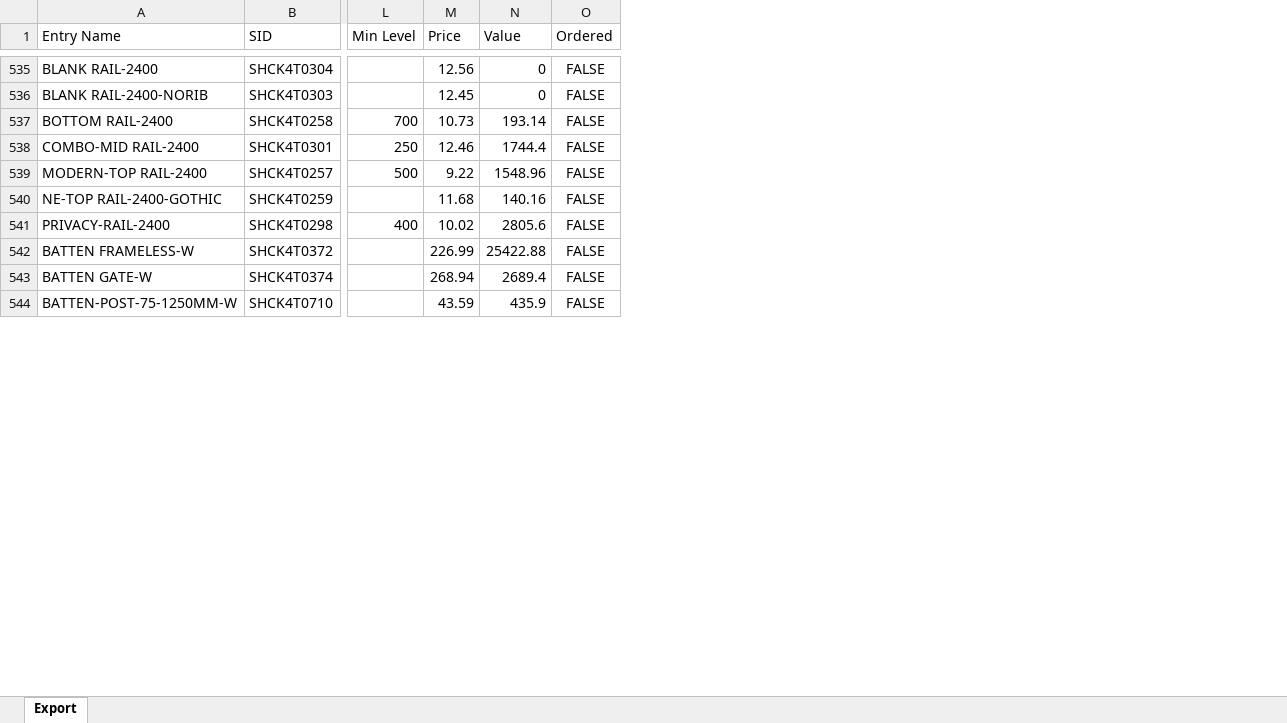
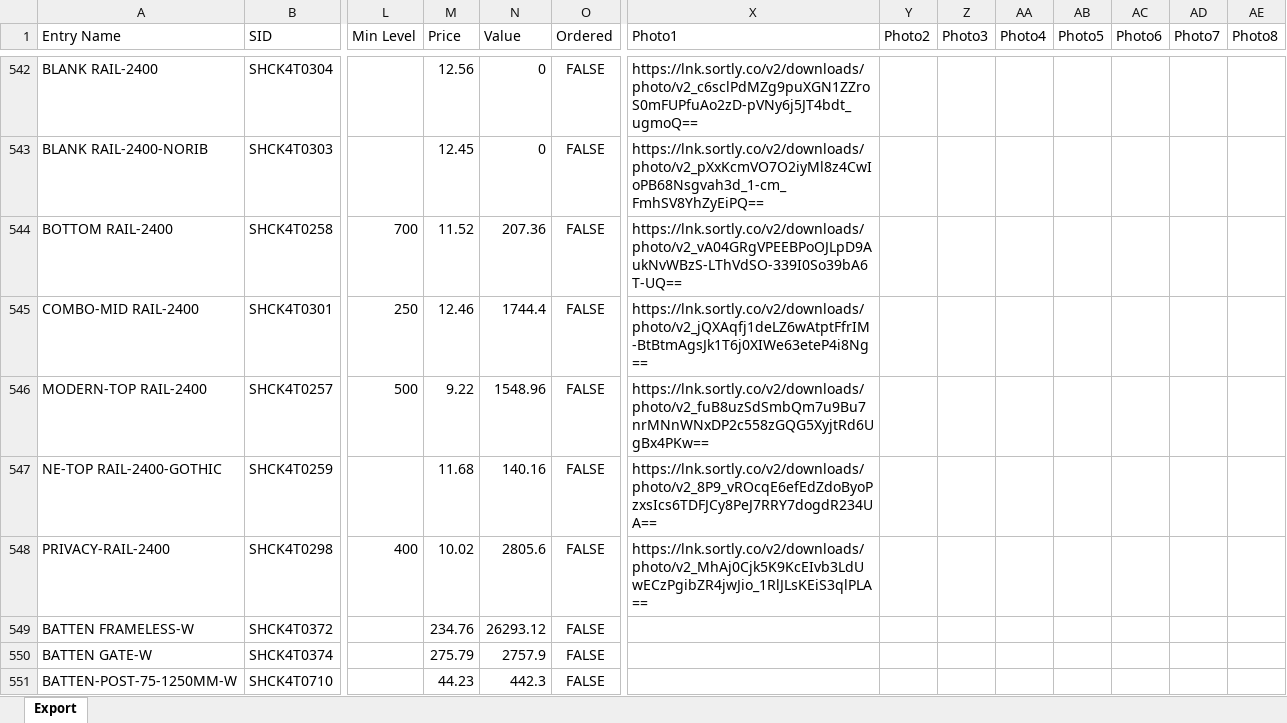
Before and after one commit to brewbits/twf, an Excel workbook: inventory_full.xlsx, sheet Export, drawn as a sheet; only a part is shown, gaps mark what is left out; values as stored, in another font and other column widths than the file's, no borders; addresses are those after the commit; the diff covers the shown part only; the diff names each change by its address in the sheet, - before the commit and + after, or states it on an @@ line.

```diff
--- a/inventory_full.xlsx (sheet Export)
+++ b/inventory_full.xlsx (sheet Export)
+column X (Photo1), rows 542-548: https://lnk.sortly.co/v2/downloads/photo/v2_c6sclPdMZg9puXGN1ZZroS0mFUPfuAo2zD-pVNy6j5JT4bdt_ugmoQ== | https://lnk.sortly.co/v2/downloads/photo/v2_pXxKcmVO7O2iyMl8z4CwIoPB68Nsgvah3d_1-cm_FmhSV8YhZyEiPQ== | https://lnk.sortly.co/v2/downloads/photo/v2_vA04GRgVPEEBPoOJLpD9AukNvWBzS-LThVdSO-339I0So39bA6T-UQ== | https://lnk.sortly.co/v2/downloads/photo/v2_jQXAqfj1deLZ6wAtptFfrIM-BtBtmAgsJk1T6j0XIWe63eteP4i8Ng== | https://lnk.sortly.co/v2/downloads/photo/v2_fuB8uzSdSmbQm7u9Bu7nrMNnWNxDP2c558zGQG5XyjtRd6UgBx4PKw== | https://lnk.sortly.co/v2/downloads/photo/v2_8P9_vROcqE6efEdZdoByoPzxsIcs6TDFJCy8PeJ7RRY7dogdR234UA== | https://lnk.sortly.co/v2/downloads/photo/v2_MhAj0Cjk5K9KcEIvb3LdUwECzPgibZR4jwJio_1RlJLsKEiS3qlPLA==
+column Y (Photo2), empty
+column Z (Photo3), empty
+column AA (Photo4), empty
+column AB (Photo5), empty
+column AC (Photo6), empty
+column AD (Photo7), empty
+column AE (Photo8), empty
-M544 (Price): 10.73
+M544 (Price): 11.52
-N544 (Value): 193.14
+N544 (Value): 207.36
-M549 (Price): 226.99
+M549 (Price): 234.76
-N549 (Value): 25422.88
+N549 (Value): 26293.12
-M550 (Price): 268.94
+M550 (Price): 275.79
-N550 (Value): 2689.4
+N550 (Value): 2757.9
-M551 (Price): 43.59
+M551 (Price): 44.23
-N551 (Value): 435.9
+N551 (Value): 442.3
```
Also changed, not shown: 33 added rows, 26 removed rows and 235 edited cells elsewhere in this sheet.
